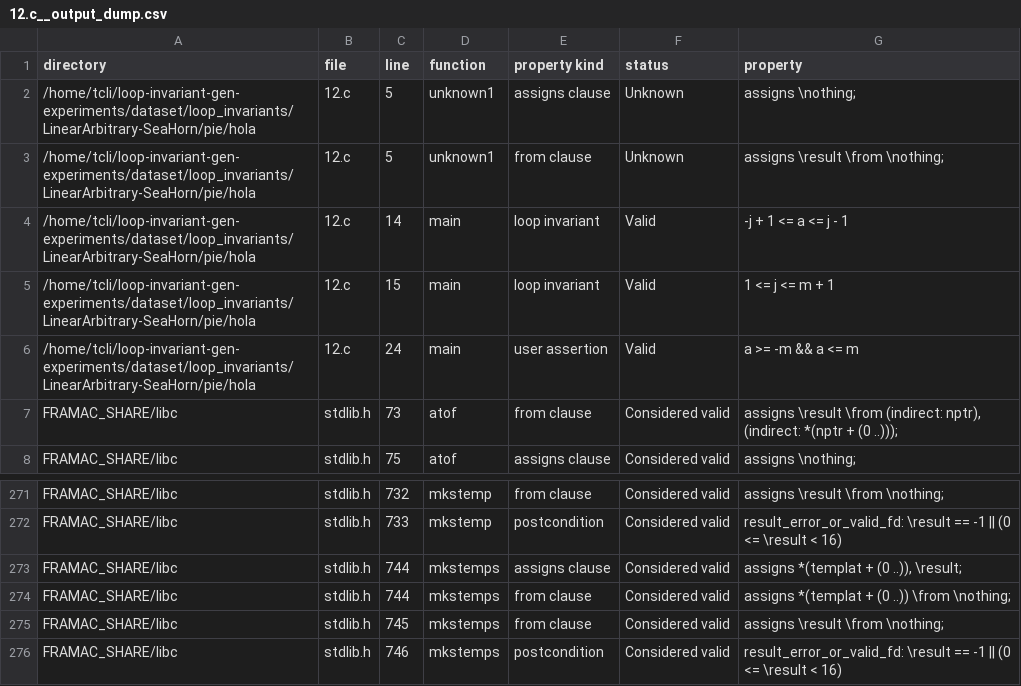
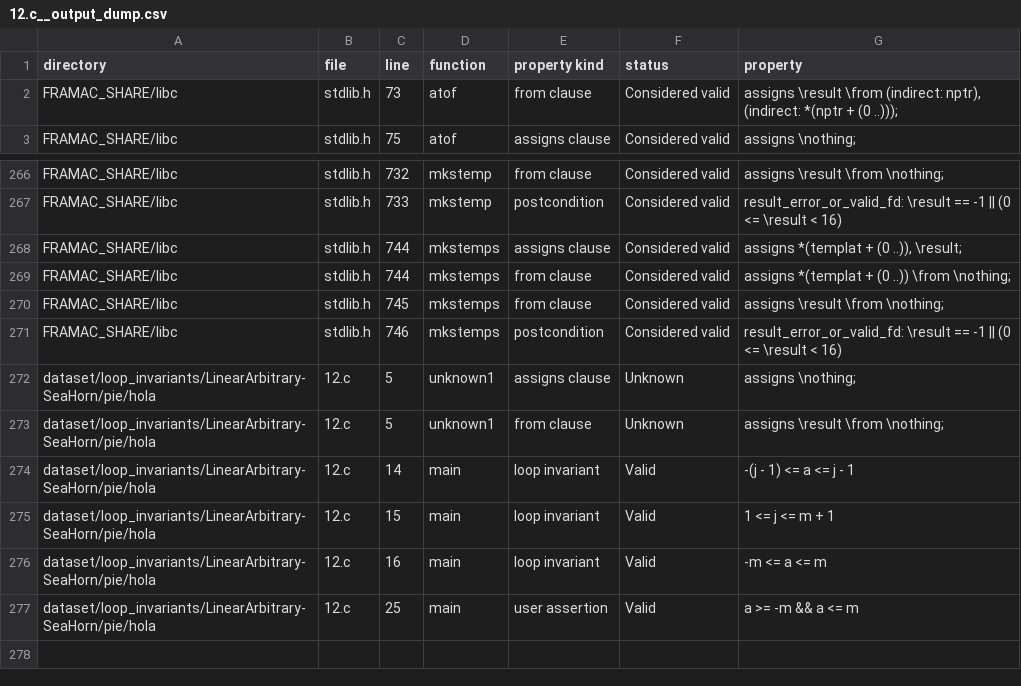
Before and after one commit to ltcRandomwalk/loop-invariant-gen-experiments, a CSV file: dataset/loop_invariants/LinearArbitrary-SeaHorn/pie/hola/12.c__output_dump.csv, drawn as a sheet; only a part is shown, gaps mark what is left out; removed rows and columns are numbered as before the commit, all else as after; the diff names each change by its address in the sheet, - before the commit and + after, or states it on an @@ line.

```diff
--- a/dataset/loop_invariants/LinearArbitrary-SeaHorn/pie/hola/12.c__output_dump.csv
+++ b/dataset/loop_invariants/LinearArbitrary-SeaHorn/pie/hola/12.c__output_dump.csv
-row 2: /home/tcli/loop-invariant-gen-experiments/dataset/loop_invariants/LinearArbitrary-SeaHorn/pie/hola | 12.c | 5 | unknown1 | assigns clause | Unknown | assigns \nothing;
-row 3: /home/tcli/loop-invariant-gen-experiments/dataset/loop_invariants/LinearArbitrary-SeaHorn/pie/hola | 12.c | 5 | unknown1 | from clause | Unknown | assigns \result \from \nothing;
-row 4: /home/tcli/loop-invariant-gen-experiments/dataset/loop_invariants/LinearArbitrary-SeaHorn/pie/hola | 12.c | 14 | main | loop invariant | Valid | -j + 1 <= a <= j - 1
-row 5: /home/tcli/loop-invariant-gen-experiments/dataset/loop_invariants/LinearArbitrary-SeaHorn/pie/hola | 12.c | 15 | main | loop invariant | Valid | 1 <= j <= m + 1
-row 6: /home/tcli/loop-invariant-gen-experiments/dataset/loop_invariants/LinearArbitrary-SeaHorn/pie/hola | 12.c | 24 | main | user assertion | Valid | a >= -m && a <= m
+row 272: dataset/loop_invariants/LinearArbitrary-SeaHorn/pie/hola | 12.c | 5 | unknown1 | assigns clause | Unknown | assigns \nothing;
+row 273: dataset/loop_invariants/LinearArbitrary-SeaHorn/pie/hola | 12.c | 5 | unknown1 | from clause | Unknown | assigns \result \from \nothing;
+row 274: dataset/loop_invariants/LinearArbitrary-SeaHorn/pie/hola | 12.c | 14 | main | loop invariant | Valid | -(j - 1) <= a <= j - 1
+row 275: dataset/loop_invariants/LinearArbitrary-SeaHorn/pie/hola | 12.c | 15 | main | loop invariant | Valid | 1 <= j <= m + 1
+row 276: dataset/loop_invariants/LinearArbitrary-SeaHorn/pie/hola | 12.c | 16 | main | loop invariant | Valid | -m <= a <= m
+row 277: dataset/loop_invariants/LinearArbitrary-SeaHorn/pie/hola | 12.c | 25 | main | user assertion | Valid | a >= -m && a <= m
```
Also changed, not shown: dataset/loop_invariants/LinearArbitrary-SeaHorn/loops/loops/sum01_true-unreach-call_true-termination.i.annot.c__output_dump.csv, dataset/loop_invariants/accelerating_invariant_generation/invgen/gulwani_cegar1.c__output_dump.csv, 25 other files.
